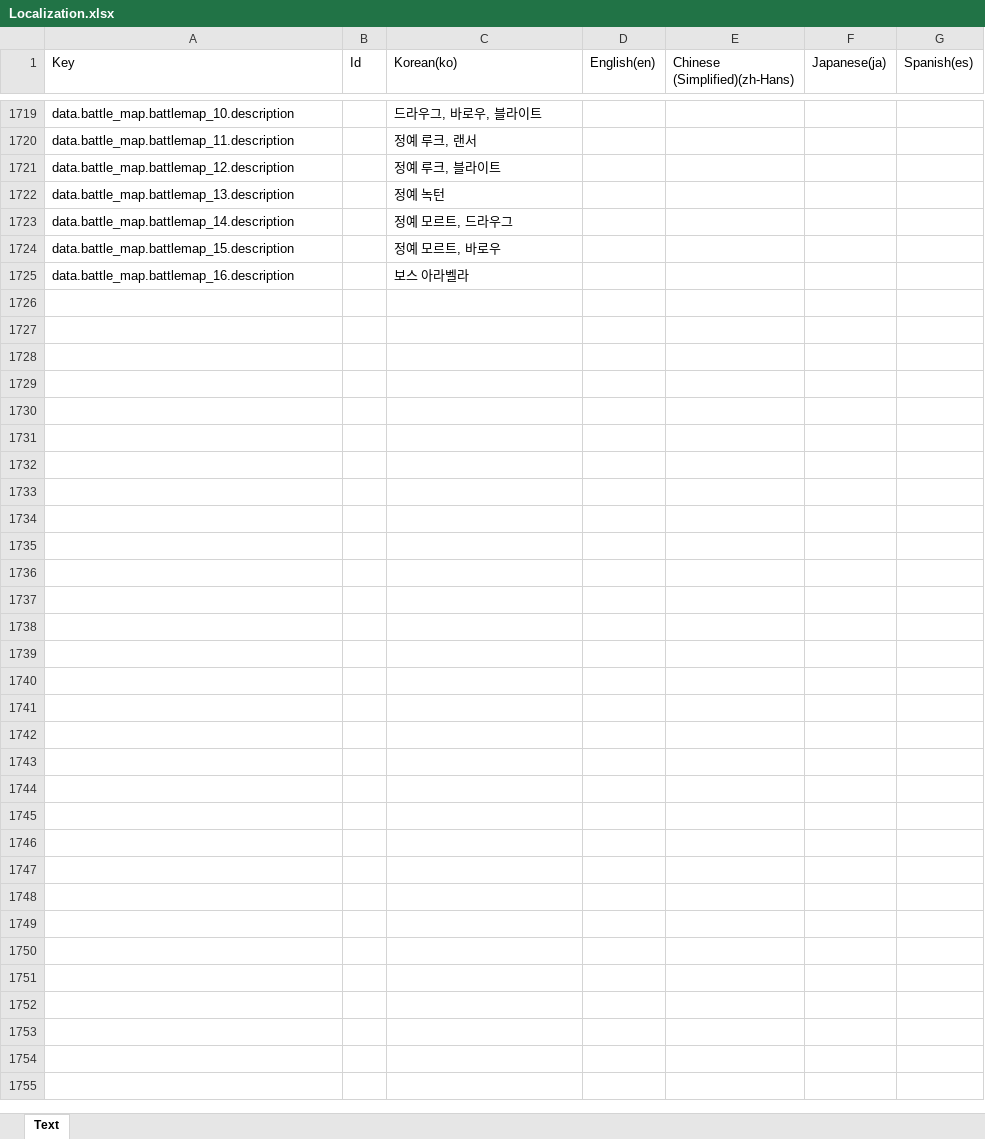
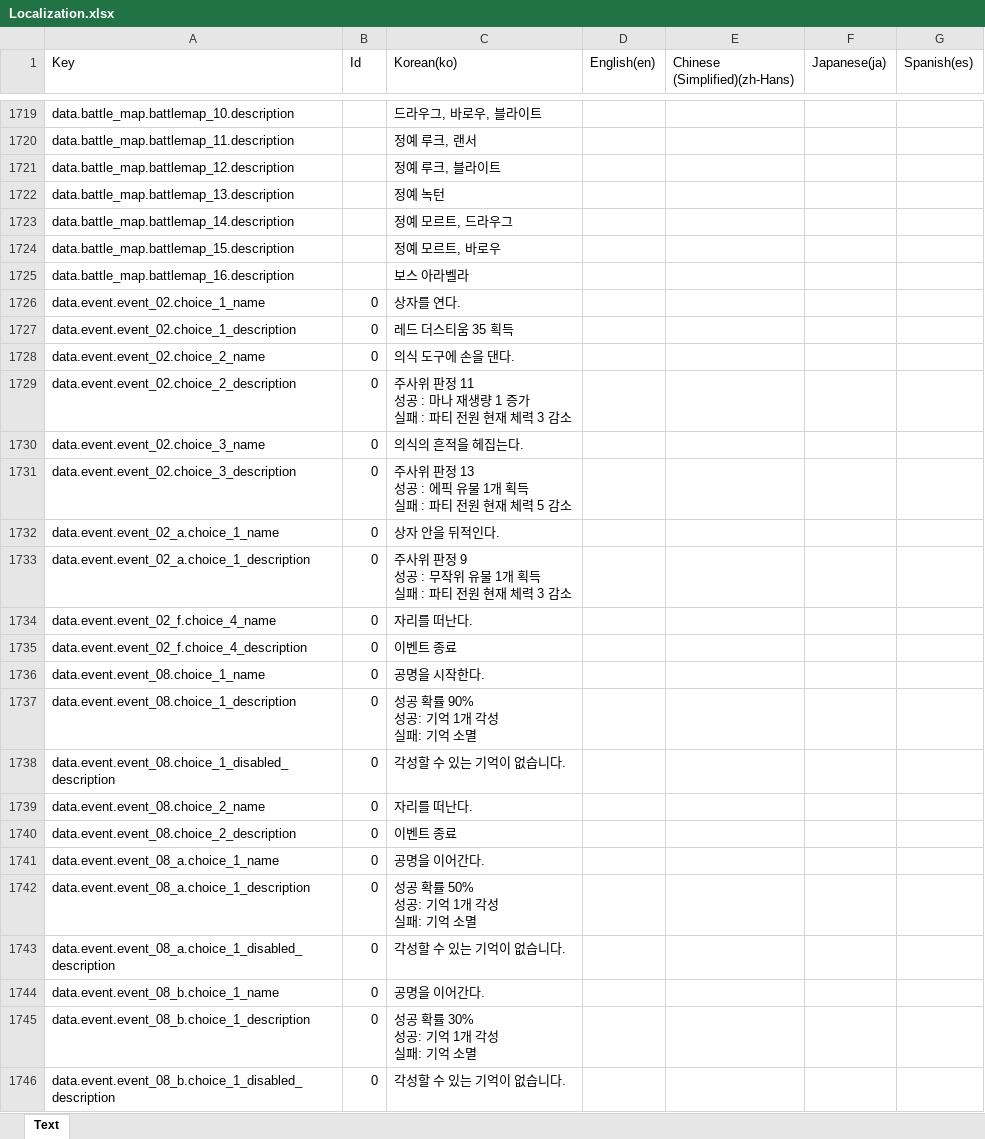
Before and after one commit to BIRANG22/RELIC, an Excel workbook: Assets/ExcelSource/Localization.xlsx, sheet Text, drawn as a sheet; only a part is shown, gaps mark what is left out; values as stored, in another font and other column widths than the file's, no borders; ↵ is a line break in a cell; the diff names each change by its address in the sheet, - before the commit and + after, or states it on an @@ line.

```diff
--- a/Assets/ExcelSource/Localization.xlsx (sheet Text)
+++ b/Assets/ExcelSource/Localization.xlsx (sheet Text)
+row 1726: data.event.event_02.choice_1_name | 0 | 상자를 연다.
+row 1727: data.event.event_02.choice_1_description | 0 | 레드 더스티움 35 획득
+row 1728: data.event.event_02.choice_2_name | 0 | 의식 도구에 손을 댄다.
+row 1729: data.event.event_02.choice_2_description | 0 | 주사위 판정 11 ↵ 성공 : 마나 재생량 1 증가 ↵ 실패 : 파티 전원 현재 체력 3 감소
+row 1730: data.event.event_02.choice_3_name | 0 | 의식의 흔적을 헤집는다.
+row 1731: data.event.event_02.choice_3_description | 0 | 주사위 판정 13 ↵ 성공 : 에픽 유물 1개 획득 ↵ 실패 : 파티 전원 현재 체력 5 감소
+row 1732: data.event.event_02_a.choice_1_name | 0 | 상자 안을 뒤적인다.
+row 1733: data.event.event_02_a.choice_1_description | 0 | 주사위 판정 9 ↵ 성공 : 무작위 유물 1개 획득 ↵ 실패 : 파티 전원 현재 체력 3 감소
+row 1734: data.event.event_02_f.choice_4_name | 0 | 자리를 떠난다.
+row 1735: data.event.event_02_f.choice_4_description | 0 | 이벤트 종료
+row 1736: data.event.event_08.choice_1_name | 0 | 공명을 시작한다.
+row 1737: data.event.event_08.choice_1_description | 0 | 성공 확률 90% ↵ 성공: 기억 1개 각성 ↵ 실패: 기억 소멸
+row 1738: data.event.event_08.choice_1_disabled_description | 0 | 각성할 수 있는 기억이 없습니다.
+row 1739: data.event.event_08.choice_2_name | 0 | 자리를 떠난다.
+row 1740: data.event.event_08.choice_2_description | 0 | 이벤트 종료
+row 1741: data.event.event_08_a.choice_1_name | 0 | 공명을 이어간다.
+row 1742: data.event.event_08_a.choice_1_description | 0 | 성공 확률 50% ↵ 성공: 기억 1개 각성 ↵ 실패: 기억 소멸
+row 1743: data.event.event_08_a.choice_1_disabled_description | 0 | 각성할 수 있는 기억이 없습니다.
+row 1744: data.event.event_08_b.choice_1_name | 0 | 공명을 이어간다.
+row 1745: data.event.event_08_b.choice_1_description | 0 | 성공 확률 30% ↵ 성공: 기억 1개 각성 ↵ 실패: 기억 소멸
+row 1746: data.event.event_08_b.choice_1_disabled_description | 0 | 각성할 수 있는 기억이 없습니다.
```
Also changed, not shown: 7 other files.
